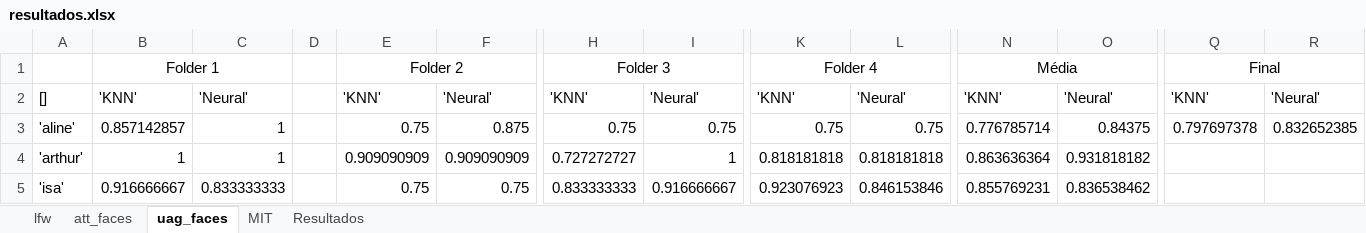
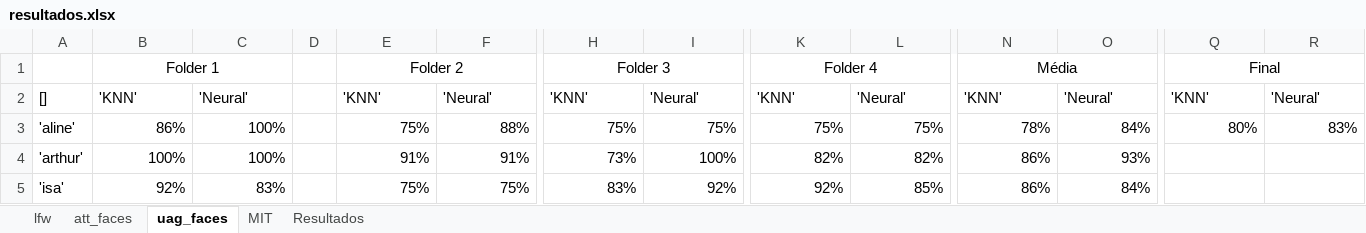
Before and after one commit to joaoantoniocn/pooling-raw-faces, an Excel workbook: resultados.xlsx, sheet uag_faces, drawn as a sheet; only a part is shown, gaps mark what is left out; values as stored, in another font and other column widths than the file's, no borders; the diff covers the shown part only; the diff names each change by its address in the sheet, - before the commit and + after, or states it on an @@ line.

```diff
--- a/resultados.xlsx (sheet uag_faces)
+++ b/resultados.xlsx (sheet uag_faces)
-B3: 0.857142857
+B3: 86%
-C3:C4: 1
+C3:C4: 100%
-E3: 0.75
+E3: 75%
-F3: 0.875
+F3: 88%
-H3: 0.75
+H3: 75%
-I3: 0.75
+I3: 75%
-K3: 0.75
+K3: 75%
-L3: 0.75
+L3: 75%
-N3: 0.776785714
+N3: 78%
-O3: 0.84375
+O3: 84%
-Q3: 0.797697378
+Q3: 80%
-R3: 0.832652385
+R3: 83%
-B4: 1
+B4: 100%
-E4: 0.909090909
+E4: 91%
-F4: 0.909090909
+F4: 91%
-H4: 0.727272727
+H4: 73%
-I4: 1
+I4: 100%
-K4: 0.818181818
+K4: 82%
-L4: 0.818181818
+L4: 82%
-N4: 0.863636364
+N4: 86%
-O4: 0.931818182
+O4: 93%
-B5: 0.916666667
+B5: 92%
-C5: 0.833333333
+C5: 83%
-E5: 0.75
+E5: 75%
-F5: 0.75
+F5: 75%
-H5: 0.833333333
+H5: 83%
-I5: 0.916666667
+I5: 92%
-K5: 0.923076923
+K5: 92%
-L5: 0.846153846
+L5: 85%
-N5: 0.855769231
+N5: 86%
-O5: 0.836538462
+O5: 84%
```
Also changed, not shown: 80 edited cells elsewhere in this sheet, sheet lfw, sheet att_faces, charts or pictures.
